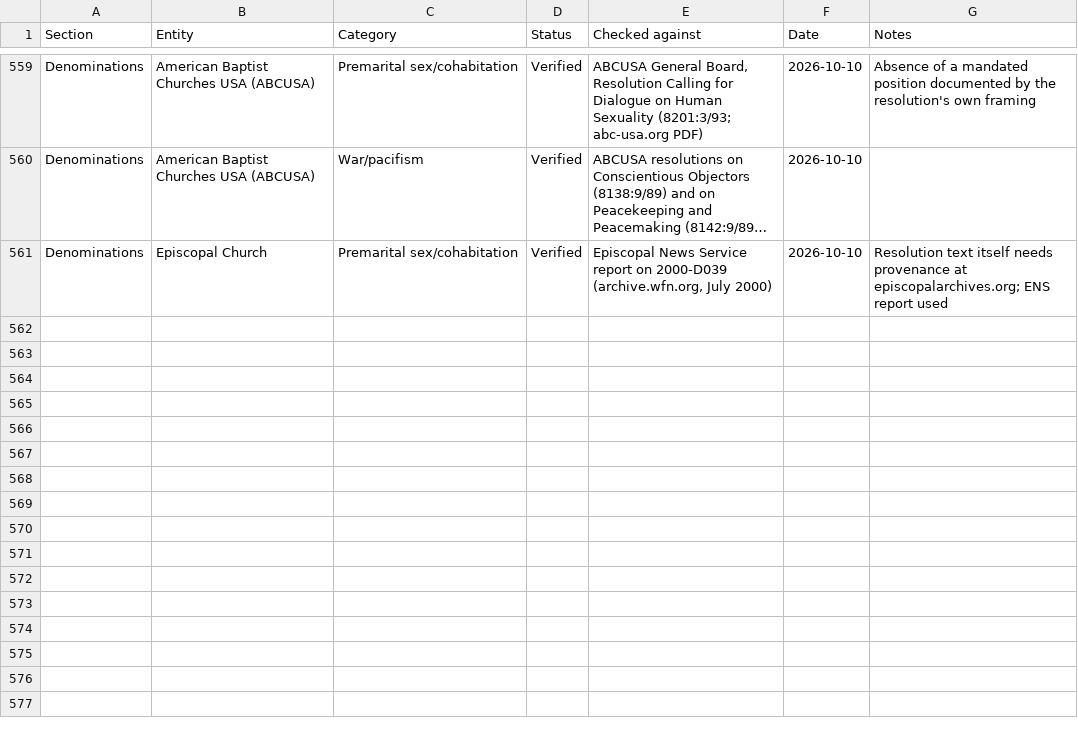
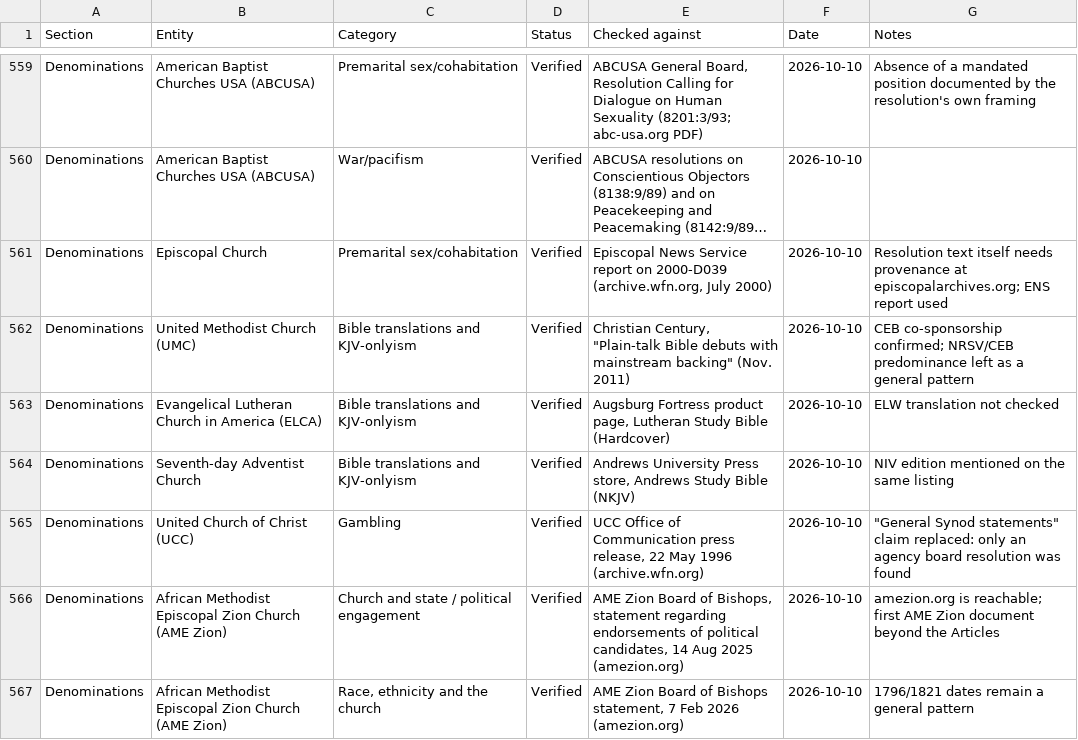
Before and after one commit to jamesdlowery/a_Bible_study_primer, a CSV file: build/verifications/position_verifications.csv, drawn as a sheet; only a part is shown, gaps mark what is left out; long unchanged cells end in …; the diff names each change by its address in the sheet, - before the commit and + after, or states it on an @@ line.

Commit message:
Verify 6 more Section 110 cells (UMC, ELCA, SDA, UCC, AME Zion) from newly located documents

```diff
--- a/build/verifications/position_verifications.csv
+++ b/build/verifications/position_verifications.csv
+row 562: Denominations | United Methodist Church (UMC) | Bible translations and KJV-onlyism | Verified | Christian Century, "Plain-talk Bible debuts with mainstream backing" (Nov. 2011) | 2026-10-10 | CEB co-sponsorship confirmed; NRSV/CEB predominance left as a general pattern
+row 563: Denominations | Evangelical Lutheran Church in America (ELCA) | Bible translations and KJV-onlyism | Verified | Augsburg Fortress product page, Lutheran Study Bible (Hardcover) | 2026-10-10 | ELW translation not checked
+row 564: Denominations | Seventh-day Adventist Church | Bible translations and KJV-onlyism | Verified | Andrews University Press store, Andrews Study Bible (NKJV) | 2026-10-10 | NIV edition mentioned on the same listing
+row 565: Denominations | United Church of Christ (UCC) | Gambling | Verified | UCC Office of Communication press release, 22 May 1996 (archive.wfn.org) | 2026-10-10 | "General Synod statements" claim replaced: only an agency board resolution was found
+row 566: Denominations | African Methodist Episcopal Zion Church (AME Zion) | Church and state / political engagement | Verified | AME Zion Board of Bishops, statement regarding endorsements of political candidates, 14 Aug 2025 (amezion.org) | 2026-10-10 | amezion.org is reachable; first AME Zion document beyond the Articles
+row 567: Denominations | African Methodist Episcopal Zion Church (AME Zion) | Race, ethnicity and the church | Verified | AME Zion Board of Bishops statement, 7 Feb 2026 (amezion.org) | 2026-10-10 | 1796/1821 dates remain a general pattern
```
Also changed, not shown: 3 other files.
